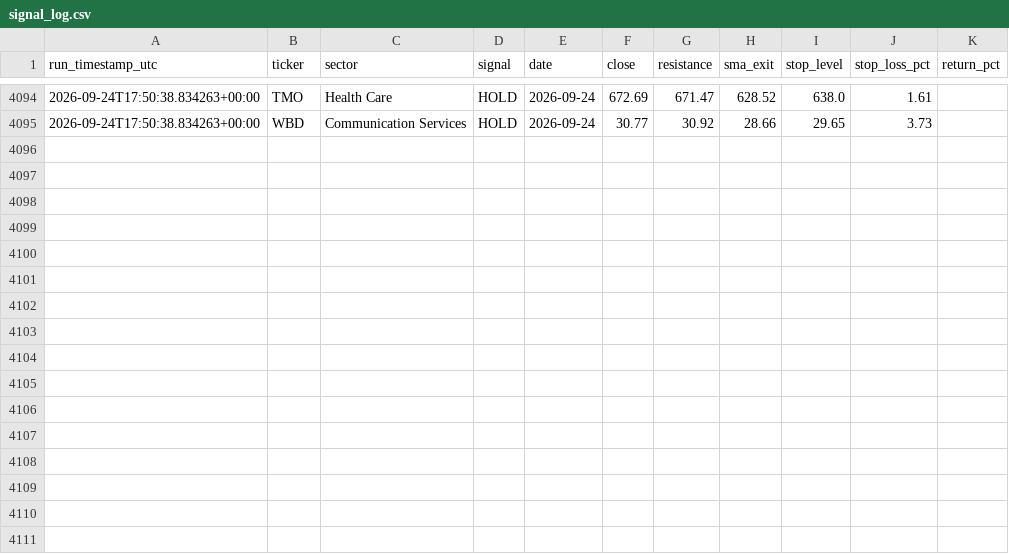
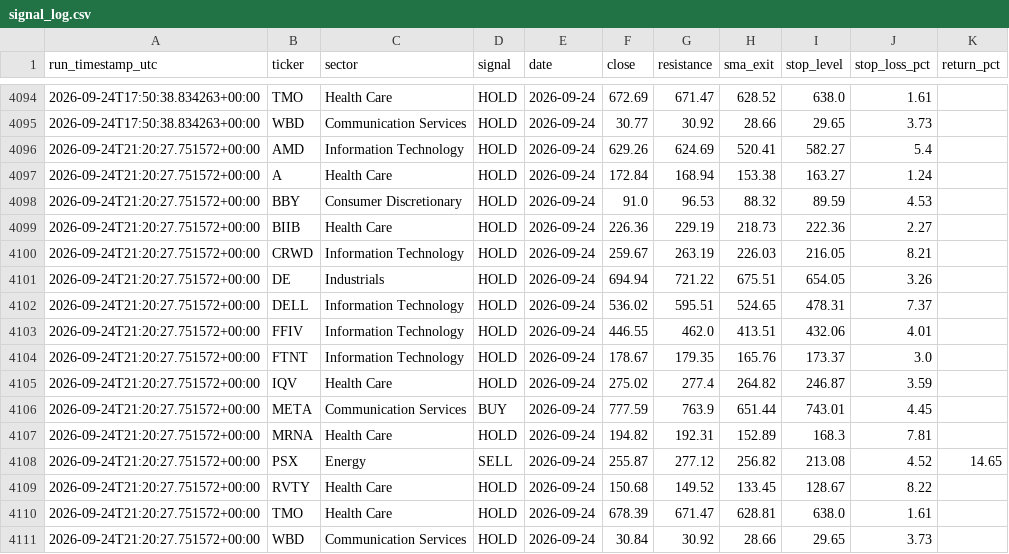
Before and after one commit to mmeok01/us-stock-screener, a CSV file: results/signal_log.csv, drawn as a sheet; only a part is shown, gaps mark what is left out.

```diff
--- a/results/signal_log.csv
+++ b/results/signal_log.csv
@@ -4095 +4095,17 @@ run_timestamp_utc,ticker,sector,signal,date,close,resistance,sma_exit,stop_level
 2026-09-24T17:50:38.834263+00:00,WBD,Communication Services,HOLD,2026-09-24,30.77,30.92,28.66,29.65,3.73,
+2026-09-24T21:20:27.751572+00:00,AMD,Information Technology,HOLD,2026-09-24,629.26,624.69,520.41,582.27,5.4,
+2026-09-24T21:20:27.751572+00:00,A,Health Care,HOLD,2026-09-24,172.84,168.94,153.38,163.27,1.24,
+2026-09-24T21:20:27.751572+00:00,BBY,Consumer Discretionary,HOLD,2026-09-24,91.0,96.53,88.32,89.59,4.53,
+2026-09-24T21:20:27.751572+00:00,BIIB,Health Care,HOLD,2026-09-24,226.36,229.19,218.73,222.36,2.27,
+2026-09-24T21:20:27.751572+00:00,CRWD,Information Technology,HOLD,2026-09-24,259.67,263.19,226.03,216.05,8.21,
+2026-09-24T21:20:27.751572+00:00,DE,Industrials,HOLD,2026-09-24,694.94,721.22,675.51,654.05,3.26,
+2026-09-24T21:20:27.751572+00:00,DELL,Information Technology,HOLD,2026-09-24,536.02,595.51,524.65,478.31,7.37,
+2026-09-24T21:20:27.751572+00:00,FFIV,Information Technology,HOLD,2026-09-24,446.55,462.0,413.51,432.06,4.01,
+2026-09-24T21:20:27.751572+00:00,FTNT,Information Technology,HOLD,2026-09-24,178.67,179.35,165.76,173.37,3.0,
+2026-09-24T21:20:27.751572+00:00,IQV,Health Care,HOLD,2026-09-24,275.02,277.4,264.82,246.87,3.59,
+2026-09-24T21:20:27.751572+00:00,META,Communication Services,BUY,2026-09-24,777.59,763.9,651.44,743.01,4.45,
+2026-09-24T21:20:27.751572+00:00,MRNA,Health Care,HOLD,2026-09-24,194.82,192.31,152.89,168.3,7.81,
+2026-09-24T21:20:27.751572+00:00,PSX,Energy,SELL,2026-09-24,255.87,277.12,256.82,213.08,4.52,14.65
+2026-09-24T21:20:27.751572+00:00,RVTY,Health Care,HOLD,2026-09-24,150.68,149.52,133.45,128.67,8.22,
+2026-09-24T21:20:27.751572+00:00,TMO,Health Care,HOLD,2026-09-24,678.39,671.47,628.81,638.0,1.61,
+2026-09-24T21:20:27.751572+00:00,WBD,Communication Services,HOLD,2026-09-24,30.84,30.92,28.66,29.65,3.73,
```
Also changed, not shown: 1 other file.
